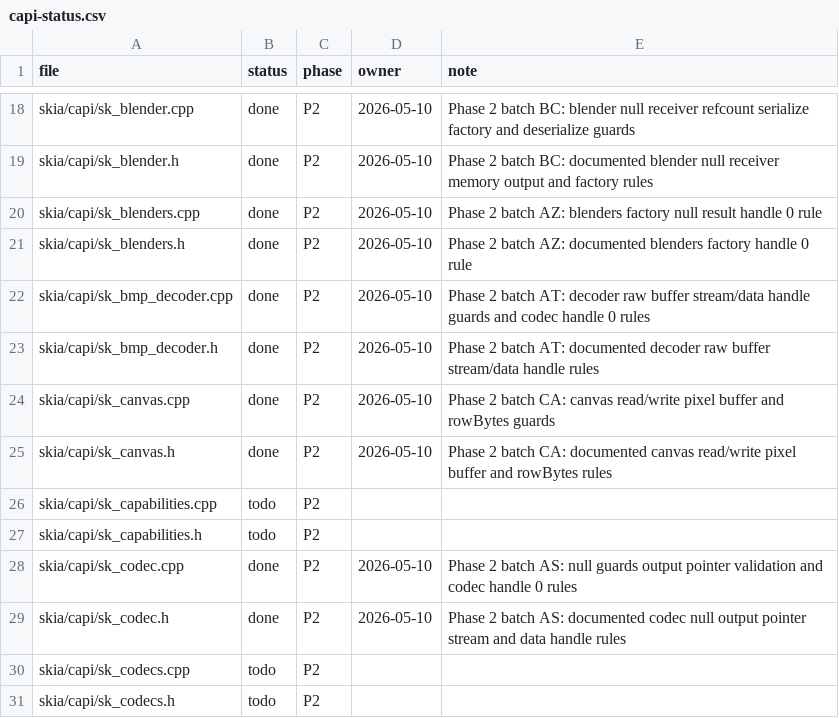
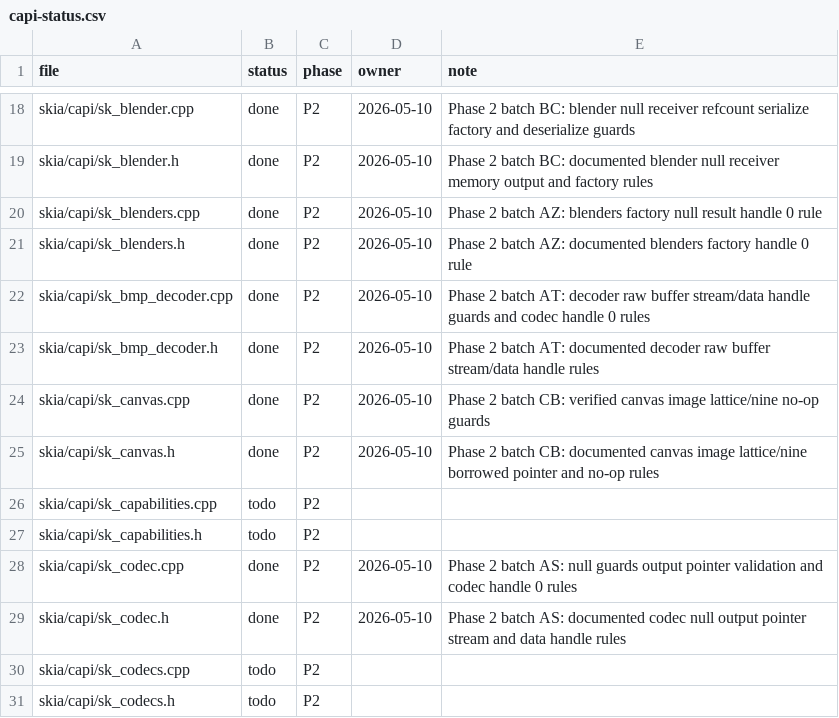
Before and after one commit to dolphilia/reskia, a CSV file: docs/plans/c-binding-remediation/checklists/capi-status.csv, drawn as a sheet; only a part is shown, gaps mark what is left out.

```diff
--- a/docs/plans/c-binding-remediation/checklists/capi-status.csv
+++ b/docs/plans/c-binding-remediation/checklists/capi-status.csv
@@ -23,4 +23,4 @@ skia/capi/sk_bmp_decoder.cpp,done,P2,2026-05-10,Phase 2 batch AT: decoder raw bu
 skia/capi/sk_bmp_decoder.h,done,P2,2026-05-10,Phase 2 batch AT: documented decoder raw buffer stream/data handle rules
-skia/capi/sk_canvas.cpp,done,P2,2026-05-10,Phase 2 batch CA: canvas read/write pixel buffer and rowBytes guards
-skia/capi/sk_canvas.h,done,P2,2026-05-10,Phase 2 batch CA: documented canvas read/write pixel buffer and rowBytes rules
+skia/capi/sk_canvas.cpp,done,P2,2026-05-10,Phase 2 batch CB: verified canvas image lattice/nine no-op guards
+skia/capi/sk_canvas.h,done,P2,2026-05-10,Phase 2 batch CB: documented canvas image lattice/nine borrowed pointer and no-op rules
 skia/capi/sk_capabilities.cpp,todo,P2,,
```
Also changed, not shown: 4 other files.
